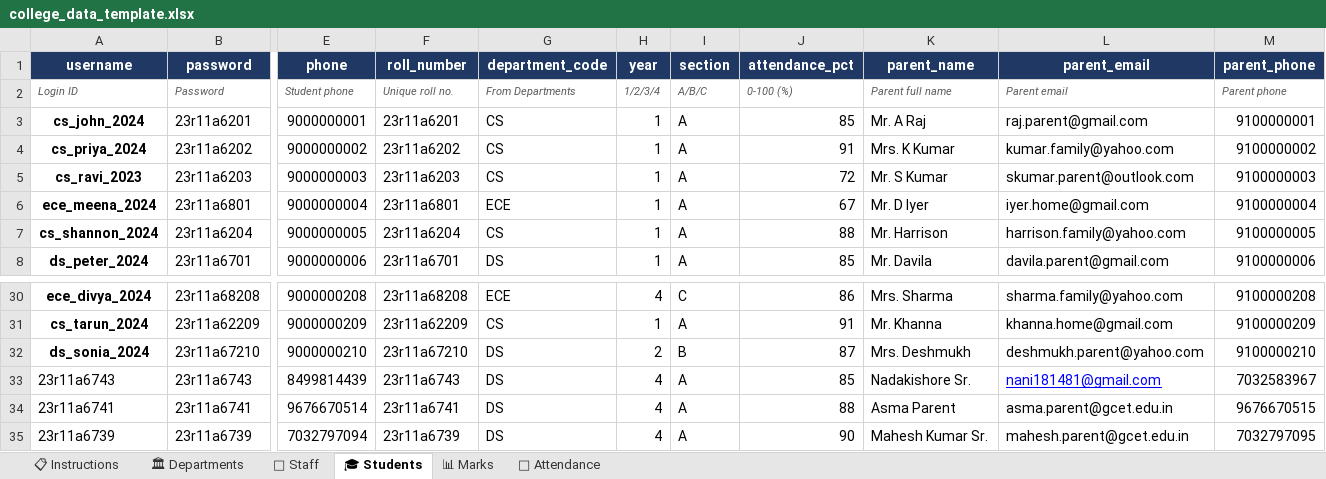
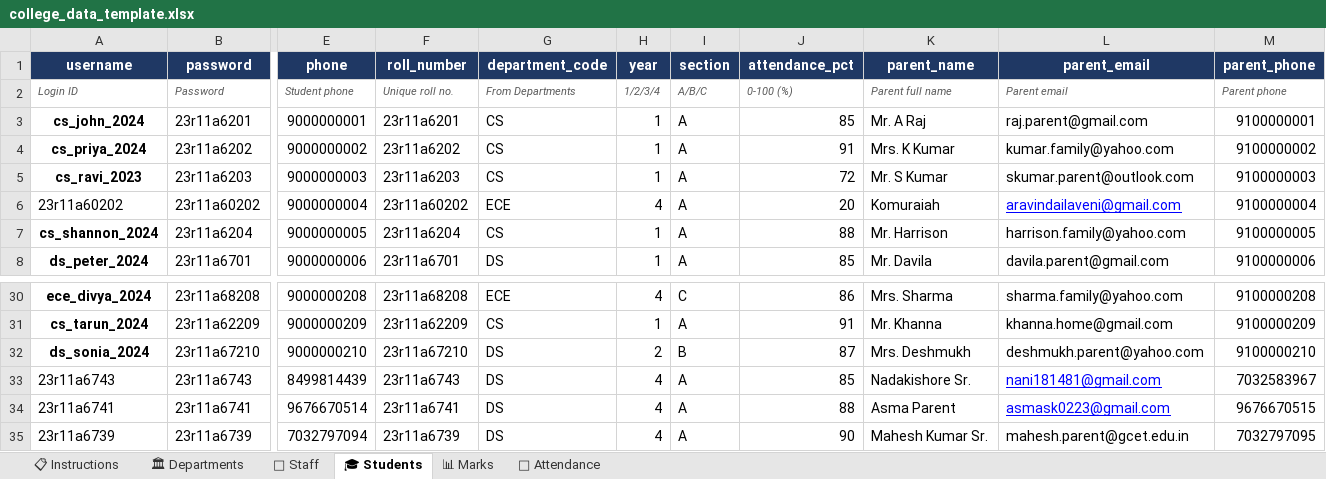
Before and after one commit to NandaKishore181481/student-performance-monitoring, an Excel workbook: college_data_template.xlsx, sheet 🎓 Students, drawn as a sheet; only a part is shown, gaps mark what is left out; values as stored, in another font and other column widths than the file's, no borders; table styles not drawn; removed rows and columns are numbered as before the commit, all else as after; rows hold the shown columns only; the diff names each change by its address in the sheet, - before the commit and + after, or states it on an @@ line.

Commit message:
Update student database and template with new manual data entries

```diff
--- a/college_data_template.xlsx (sheet 🎓 Students)
+++ b/college_data_template.xlsx (sheet 🎓 Students)
-row 6: ece_meena_2024 | 23r11a6801 | 9000000004 | 23r11a6801 | ECE | 1 | A | 67 | Mr. D Iyer | iyer.home@gmail.com | 9100000004
+row 6: 23r11a60202 | 23r11a60202 | 9000000004 | 23r11a60202 | ECE | 4 | A | 20 | Komuraiah | aravindailaveni@gmail.com | 9100000004
-L34 (parent_email): asma.parent@gcet.edu.in
+L34 (parent_email): asmask0223@gmail.com
@@ L34 underline: off → on, text colour: black → #0000FF @@
```
Also changed, not shown: sheet 📅 Attendance, sheet 📊 Marks, 1 other file.
